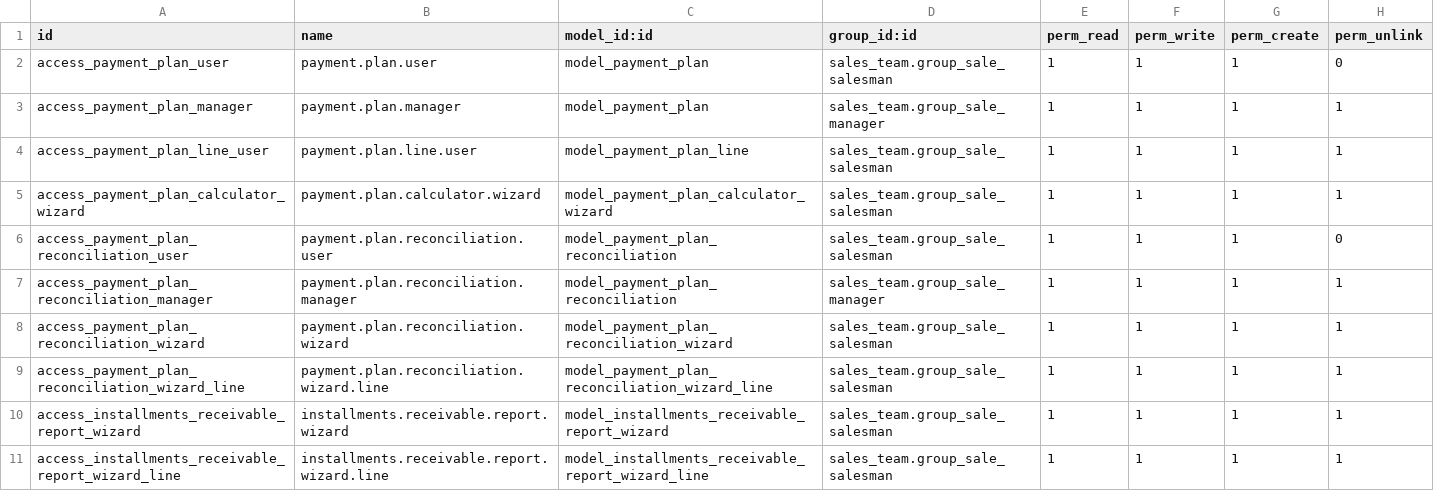
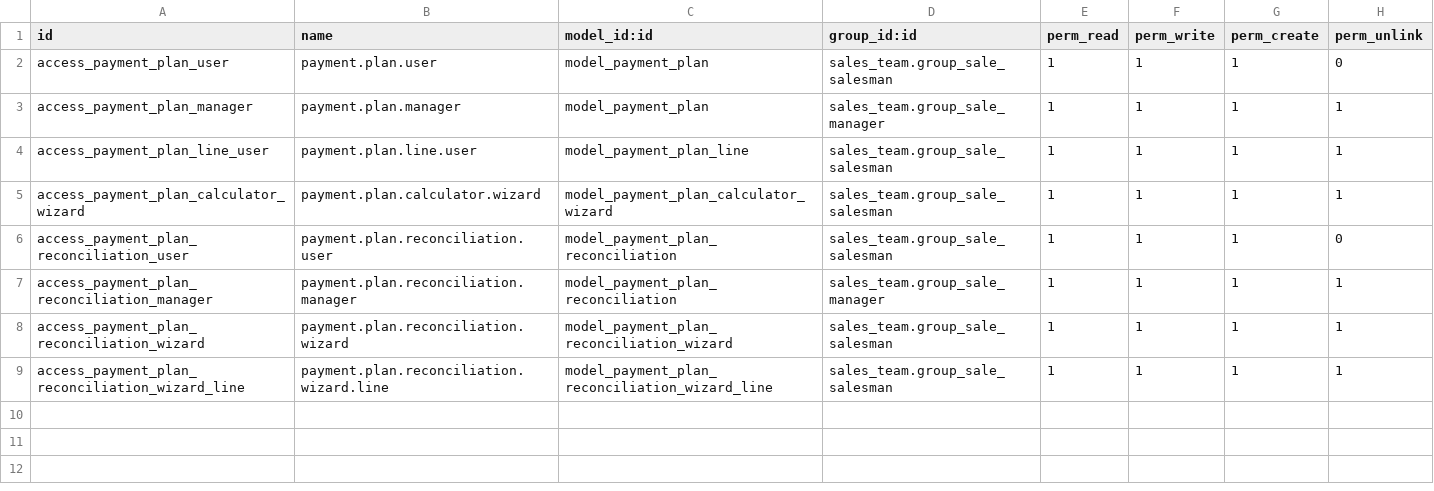
Before and after one commit to Olive-GT/odoo_payment_plan, a CSV file: olivegt_sale_payment_plans/security/ir.model.access.csv, drawn as a sheet.

Commit message:
feat: view template to reports tab

```diff
--- a/olivegt_sale_payment_plans/security/ir.model.access.csv
+++ b/olivegt_sale_payment_plans/security/ir.model.access.csv
@@ -9,3 +9 @@ access_payment_plan_reconciliation_wizard,payment.plan.reconciliation.wizard,mod
 access_payment_plan_reconciliation_wizard_line,payment.plan.reconciliation.wizard.line,model_payment_plan_reconciliation_wizard_line,sales_team.group_sale_salesman,1,1,1,1
-access_installments_receivable_report_wizard,installments.receivable.report.wizard,model_installments_receivable_report_wizard,sales_team.group_sale_salesman,1,1,1,1
-access_installments_receivable_report_wizard_line,installments.receivable.report.wizard.line,model_installments_receivable_report_wizard_line,sales_team.group_sale_salesman,1,1,1,1
```
Also changed, not shown: 6 other files.
